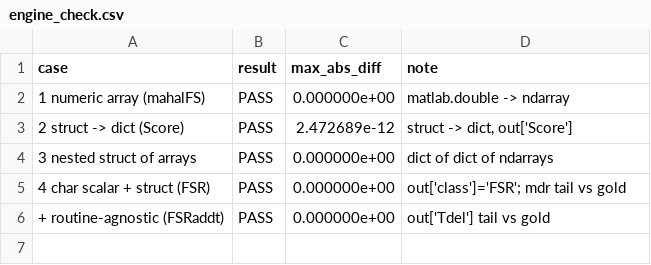
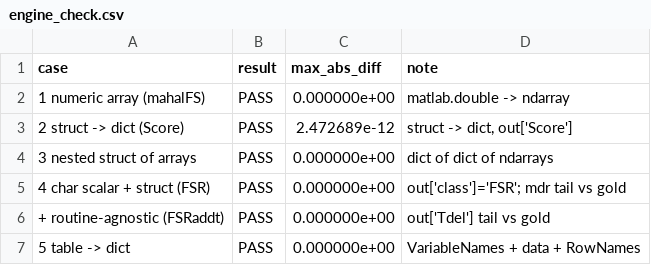
Before and after one commit to AhmedRazaMemon78/FSDA-bridge, a CSV file: code/fsda_engine/reference/engine_check.csv, drawn as a sheet.

```diff
--- a/code/fsda_engine/reference/engine_check.csv
+++ b/code/fsda_engine/reference/engine_check.csv
@@ -6 +6,2 @@ case,result,max_abs_diff,note
 + routine-agnostic (FSRaddt),PASS,0.000000e+00,out['Tdel'] tail vs gold
+5 table -> dict,PASS,0.000000e+00,VariableNames + data + RowNames
```
Also changed, not shown: 3 other files.
